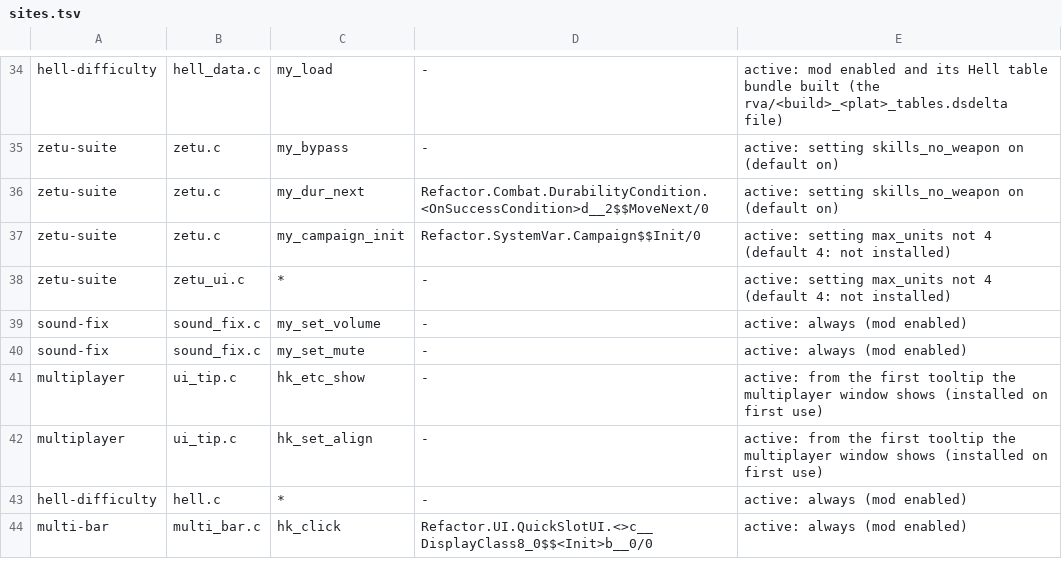
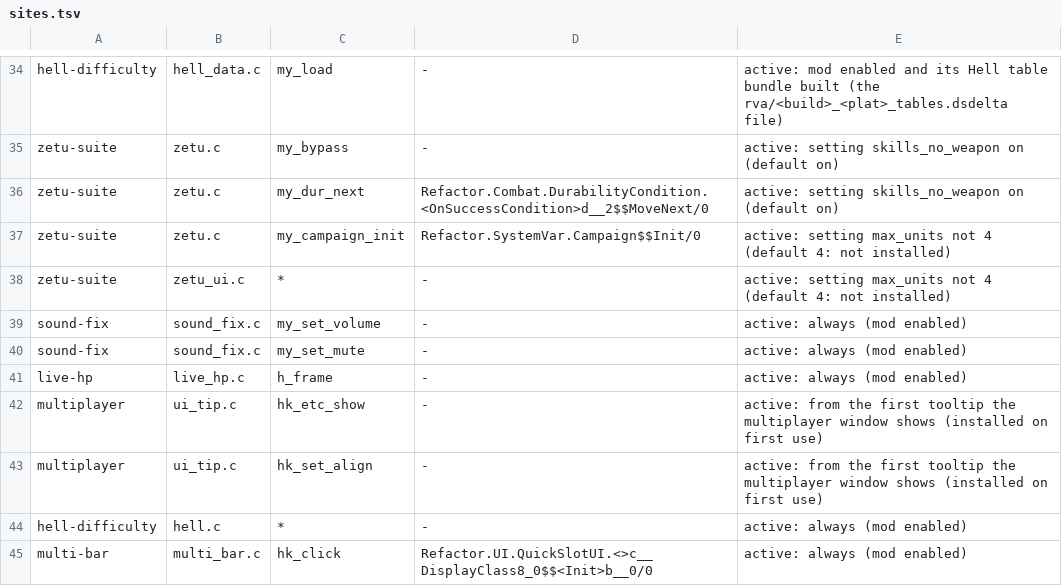
Before and after one commit to AmfiLogos/ds_modloader, a TSV file: tools/hooks/sites.tsv, drawn as a sheet; only a part is shown, gaps mark what is left out; the diff names each change by its address in the sheet, - before the commit and + after, or states it on an @@ line.

```diff
--- a/tools/hooks/sites.tsv
+++ b/tools/hooks/sites.tsv
+row 41: live-hp | live_hp.c | h_frame | - | active: always (mod enabled)
```
Also changed, not shown: docs/hooks.tsv, 16 other files.
